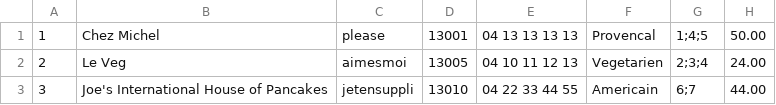
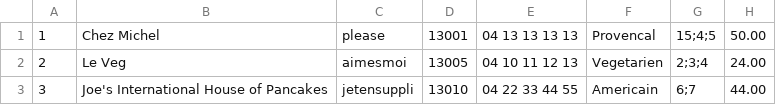
Before and after one commit to RomainDes/Lumineats, a CSV file: database/restaurants.csv, drawn as a sheet.

```diff
--- a/database/restaurants.csv
+++ b/database/restaurants.csv
@@ -1,2 +1,2 @@
-1,Chez Michel,please,13001,04 13 13 13 13,Provencal,1;4;5,50.00
+1,Chez Michel,please,13001,04 13 13 13 13,Provencal,15;4;5,50.00
 2,Le Veg,aimesmoi,13005,04 10 11 12 13,Vegetarien,2;3;4,24.00
```
Also changed, not shown: 16 other files.
